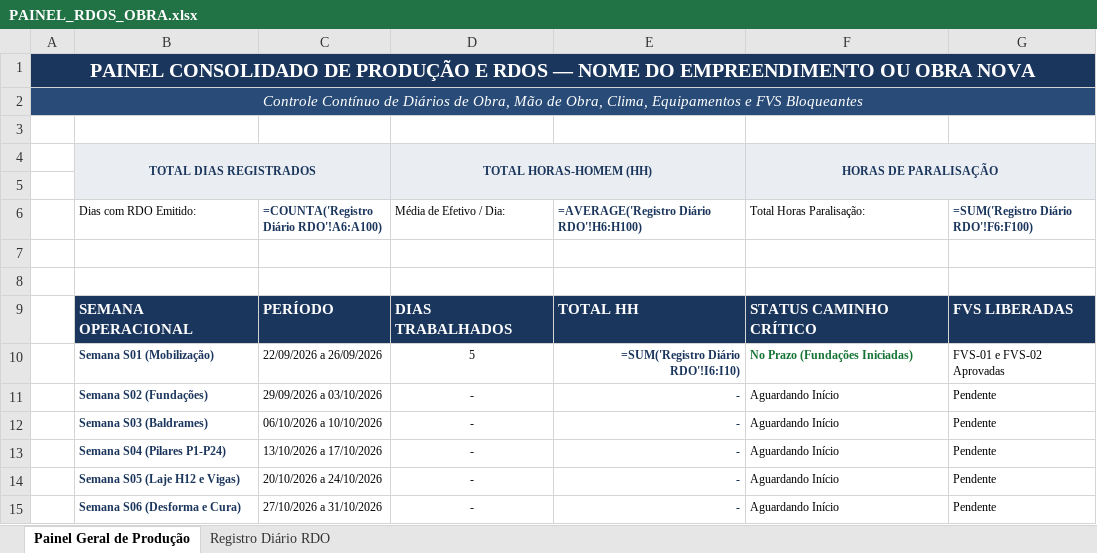
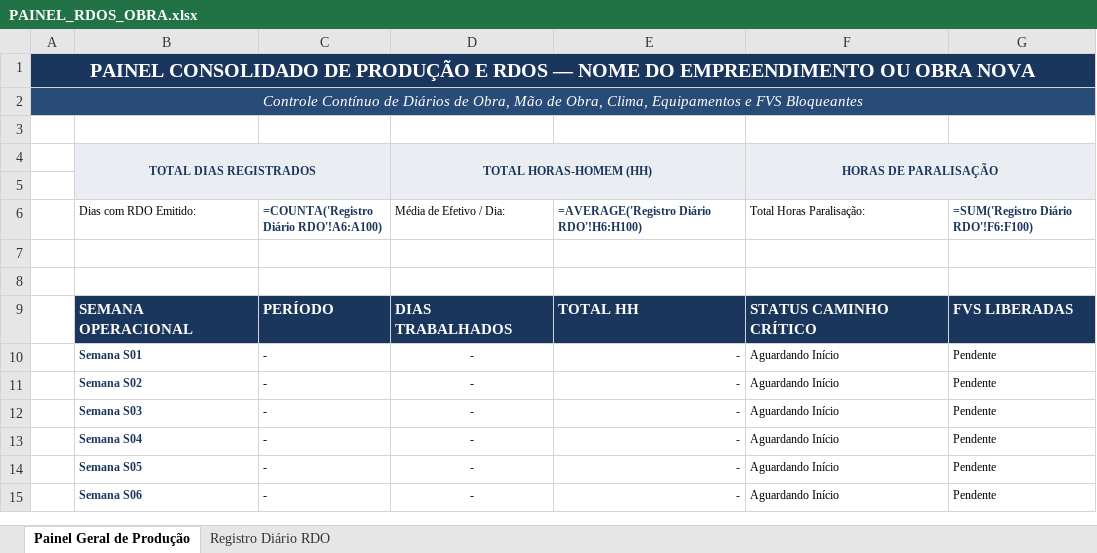
Before and after one commit to alexandrek79ub/Sistema_Gestao_Obras, an Excel workbook: projetos/_TEMPLATE_OBRA_NOVA/04_PRODUCAO_E_AVANCO/PAINEL_RDOS_OBRA.xlsx, sheet Painel Geral de Produção, drawn as a sheet; values as stored, in another font and other column widths than the file's, no borders; formulas without a stored value are shown as written; removed rows and columns are numbered as before the commit, all else as after; the diff names each change by its address in the sheet, - before the commit and + after, or states it on an @@ line.

```diff
--- a/projetos/_TEMPLATE_OBRA_NOVA/04_PRODUCAO_E_AVANCO/PAINEL_RDOS_OBRA.xlsx (sheet Painel Geral de Produção)
+++ b/projetos/_TEMPLATE_OBRA_NOVA/04_PRODUCAO_E_AVANCO/PAINEL_RDOS_OBRA.xlsx (sheet Painel Geral de Produção)
-row 10:  | Semana S01 (Mobilização) | 22/09/2026 a 26/09/2026 | 5 | =SUM('Registro Diário RDO'!I6:I10) | No Prazo (Fundações Iniciadas) | FVS-01 e FVS-02 Aprovadas
+row 10:  | Semana S01 | - | - | - | Aguardando Início | Pendente
-B11 (Dias com RDO Emitido:): Semana S02 (Fundações)
+B11 (Dias com RDO Emitido:): Semana S02
-C11: 29/09/2026 a 03/10/2026
+C11: -
-B12 (Dias com RDO Emitido:): Semana S03 (Baldrames)
+B12 (Dias com RDO Emitido:): Semana S03
-C12: 06/10/2026 a 10/10/2026
+C12: -
-B13 (Dias com RDO Emitido:): Semana S04 (Pilares P1-P24)
+B13 (Dias com RDO Emitido:): Semana S04
-C13: 13/10/2026 a 17/10/2026
+C13: -
-B14 (Dias com RDO Emitido:): Semana S05 (Laje H12 e Vigas)
+B14 (Dias com RDO Emitido:): Semana S05
-C14: 20/10/2026 a 24/10/2026
+C14: -
-B15 (Dias com RDO Emitido:): Semana S06 (Desforma e Cura)
+B15 (Dias com RDO Emitido:): Semana S06
-C15: 27/10/2026 a 31/10/2026
+C15: -
```
Also changed, not shown: sheet Registro Diário RDO, 17 other files.
